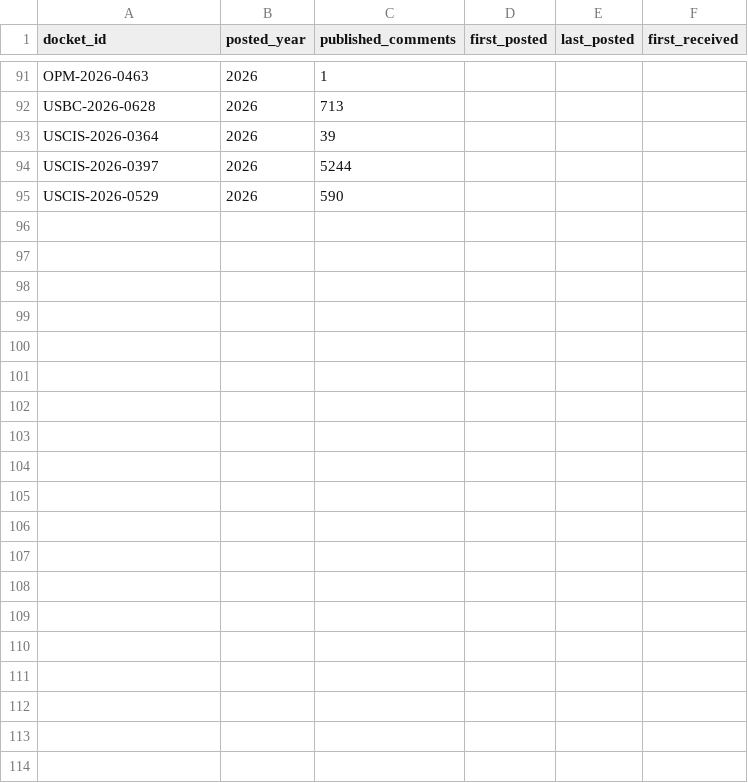
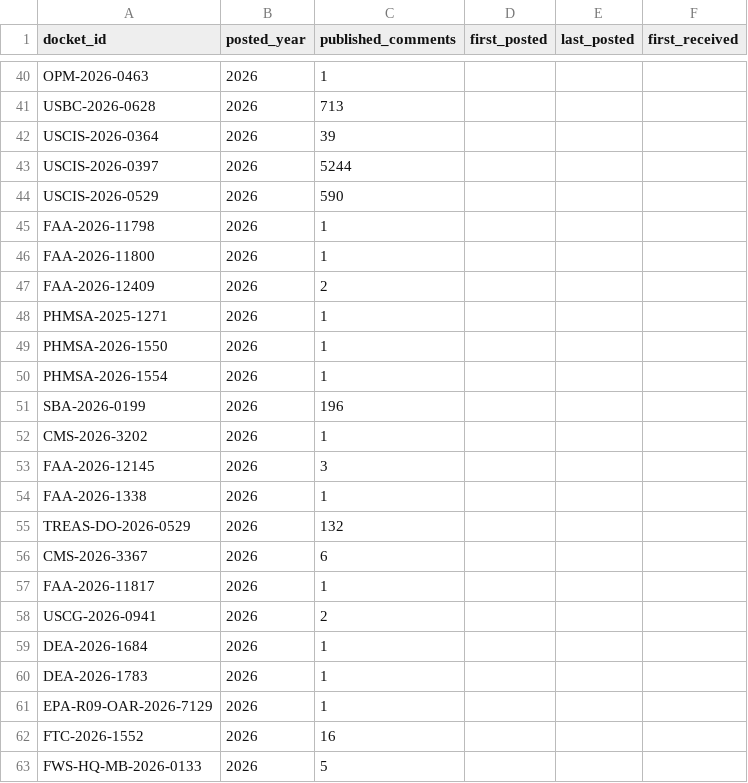
Before and after one commit to cmarcum/TrendsInRulemaking, a CSV file: data/_api_topup_scan.csv, drawn as a sheet; only a part is shown, gaps mark what is left out; the diff covers the shown part only.

```diff
--- a/data/_api_topup_scan.csv
+++ b/data/_api_topup_scan.csv
@@ -95 +44,20 @@ USCIS-2026-0397,2026,5244,,,
 USCIS-2026-0529,2026,590,,,
+FAA-2026-11798,2026,1,,,
+FAA-2026-11800,2026,1,,,
+FAA-2026-12409,2026,2,,,
+PHMSA-2025-1271,2026,1,,,
+PHMSA-2026-1550,2026,1,,,
+PHMSA-2026-1554,2026,1,,,
+SBA-2026-0199,2026,196,,,
+CMS-2026-3202,2026,1,,,
+FAA-2026-12145,2026,3,,,
+FAA-2026-1338,2026,1,,,
+TREAS-DO-2026-0529,2026,132,,,
+CMS-2026-3367,2026,6,,,
+FAA-2026-11817,2026,1,,,
+USCG-2026-0941,2026,2,,,
+DEA-2026-1684,2026,1,,,
+DEA-2026-1783,2026,1,,,
+EPA-R09-OAR-2026-7129,2026,1,,,
+FTC-2026-1552,2026,16,,,
+FWS-HQ-MB-2026-0133,2026,5,,,
```
Also changed, not shown: 21 added rows, 22 removed rows and 23 moved rows elsewhere in this file, data/_open_dockets.csv, data/_topup_dockets.csv, 1 other file.
